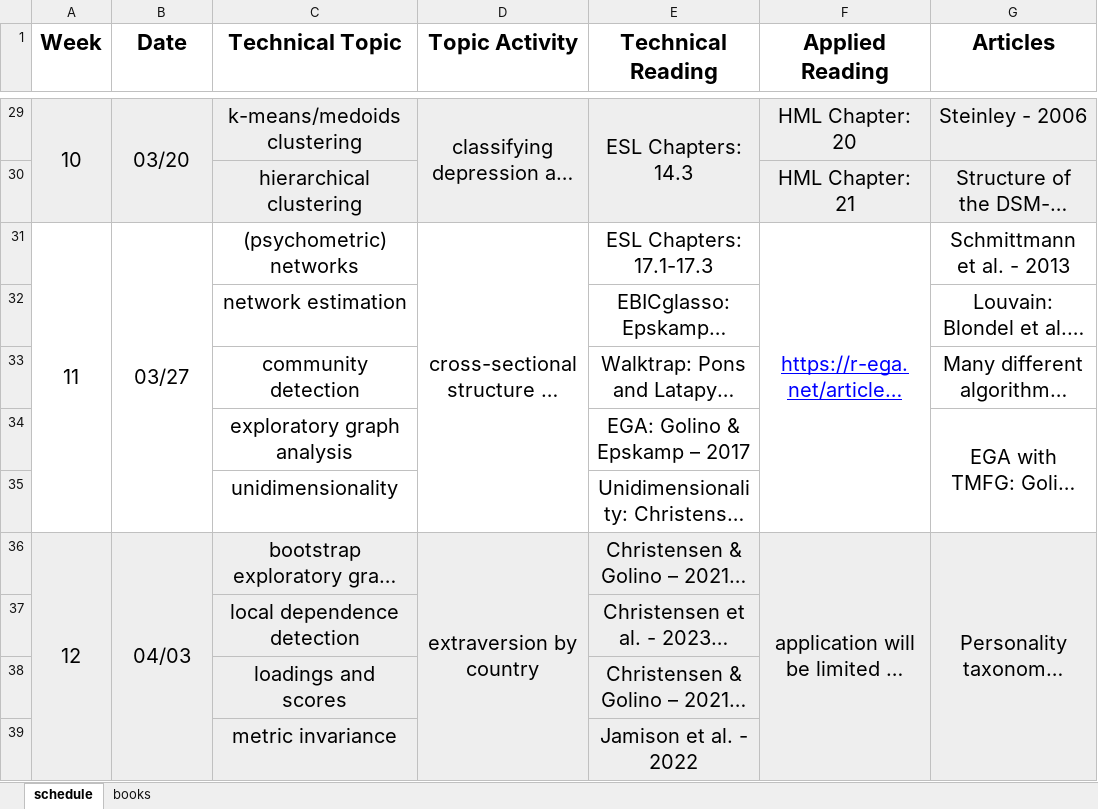
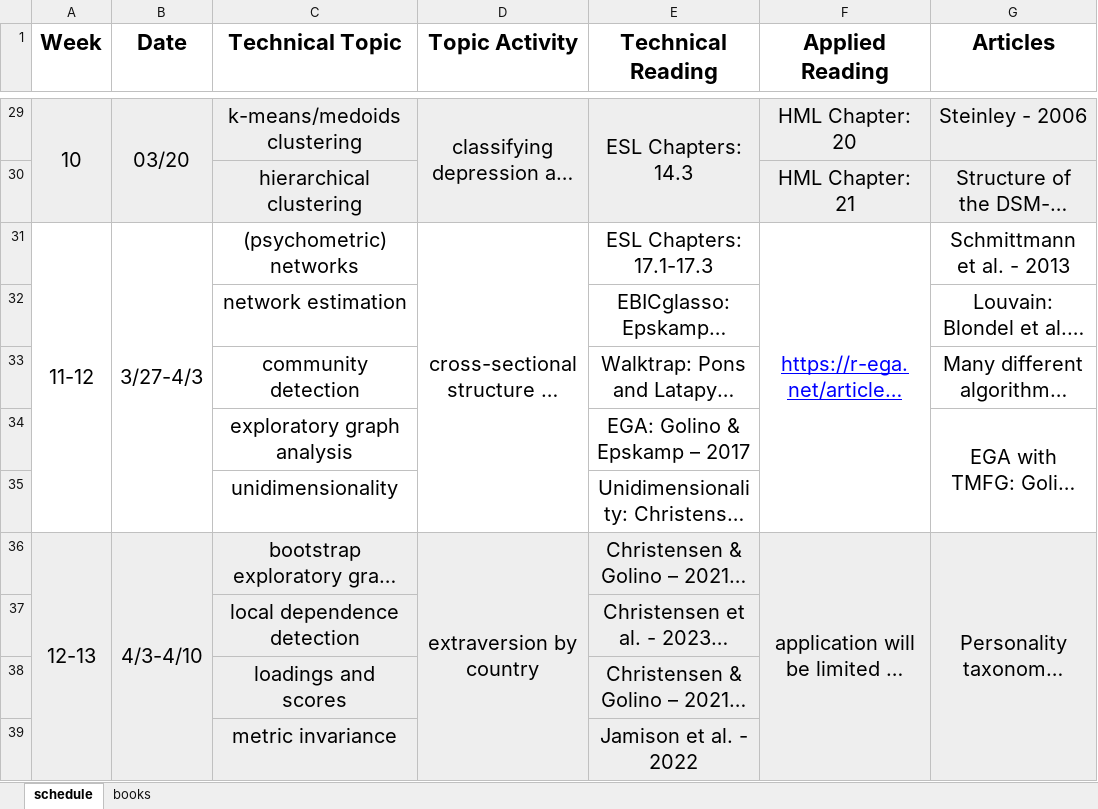
Before and after one commit to AlexChristensen/PSY-GS-8875_Behavioral-Data-Science, an Excel workbook: PSY-GS-8875_Course_Schedule_S2024.xlsx, sheet schedule, drawn as a sheet; only a part is shown, gaps mark what is left out; long unchanged cells end in …; values as stored, in another font and other column widths than the file's, no borders; charts and pictures not drawn; the diff covers the shown part only; the diff names each change by its address in the sheet, - before the commit and + after, or states it on an @@ line.

Commit message:
course schedule update

```diff
--- a/PSY-GS-8875_Course_Schedule_S2024.xlsx (sheet schedule)
+++ b/PSY-GS-8875_Course_Schedule_S2024.xlsx (sheet schedule)
-A31 (Week): 11
+A31 (Week): 11-12
-B31 (Date): 03/27
+B31 (Date): 3/27-4/3
-A36 (Week): 12
+A36 (Week): 12-13
-B36 (Date): 04/03
+B36 (Date): 4/3-4/10
```
Also changed, not shown: 3 removed rows elsewhere in this sheet.
